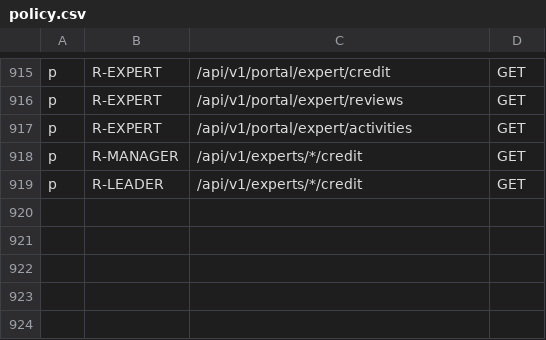
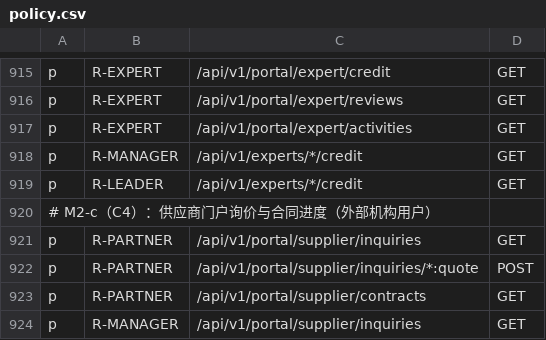
Before and after one commit to jacknjzhou/science-research-project, a CSV file: backend-django/config/casbin/policy.csv, drawn as a sheet; only a part is shown, gaps mark what is left out; the diff names each change by its address in the sheet, - before the commit and + after, or states it on an @@ line.

```diff
--- a/backend-django/config/casbin/policy.csv
+++ b/backend-django/config/casbin/policy.csv
+row 920: # M2-c（C4）：供应商门户询价与合同进度（外部机构用户）
+row 921: p | R-PARTNER | /api/v1/portal/supplier/inquiries | GET
+row 922: p | R-PARTNER | /api/v1/portal/supplier/inquiries/*:quote | POST
+row 923: p | R-PARTNER | /api/v1/portal/supplier/contracts | GET
+row 924: p | R-MANAGER | /api/v1/portal/supplier/inquiries | GET
```
Also changed, not shown: 6 other files.
